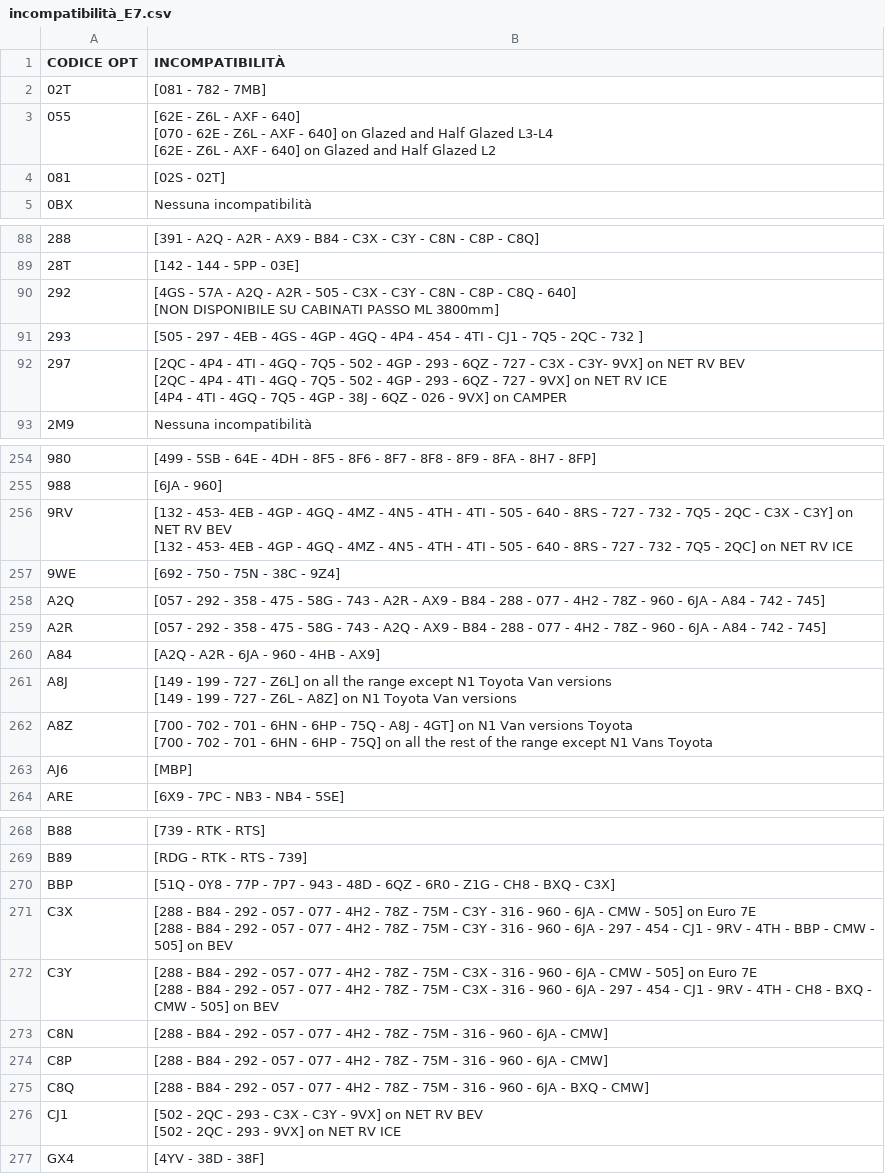
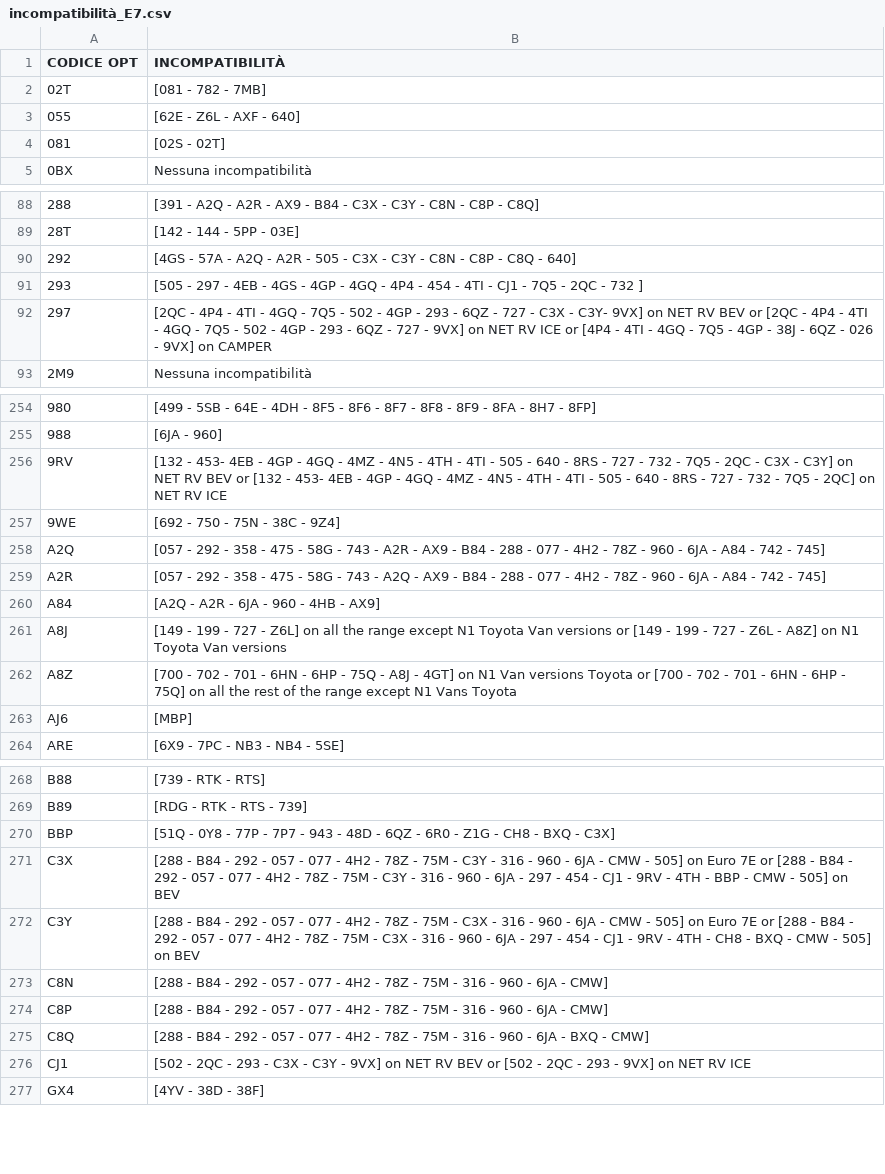
Before and after one commit to KindWoodpecker13/ducato-opt-tracker, a CSV file: incompatibilità_E7.csv, drawn as a sheet; only a part is shown, gaps mark what is left out; ↵ is a line break in a cell; the diff covers the shown part only; the diff names each change by its address in the sheet, - before the commit and + after, or states it on an @@ line.

Commit message:
Update incompatibilità_E7.csv

```diff
--- a/incompatibilità_E7.csv
+++ b/incompatibilità_E7.csv
-B3 (INCOMPATIBILITÀ): …- 640] ↵ [070 - 62E - Z6L - AXF - 640] on Glazed and Half Glazed L3-L4 ↵ [62E - Z6L - AXF - 640] on Glazed and Half Glazed L2
+B3 (INCOMPATIBILITÀ): …- 640]
-B90 (INCOMPATIBILITÀ): …- 640] ↵ [NON DISPONIBILE SU CABINATI PASSO ML 3800mm]
+B90 (INCOMPATIBILITÀ): …- 640]
-B92 (INCOMPATIBILITÀ): …RV BEV ↵ [2QC - 4P4 - 4TI - 4GQ - 7Q5 - 502 - 4GP - 293 - 6QZ - 727 - 9VX] on NET RV ICE ↵ [4P4 -…
+B92 (INCOMPATIBILITÀ): …RV BEV or [2QC - 4P4 - 4TI - 4GQ - 7Q5 - 502 - 4GP - 293 - 6QZ - 727 - 9VX] on NET RV ICE or [4P4 -…
-B256 (INCOMPATIBILITÀ): …RV BEV ↵ [132 -…
+B256 (INCOMPATIBILITÀ): …RV BEV or [132 -…
-B261 (INCOMPATIBILITÀ): …Van versions ↵ [149 -…
+B261 (INCOMPATIBILITÀ): …Van versions or [149 -…
-B262 (INCOMPATIBILITÀ): …versions Toyota ↵ [700 -…
+B262 (INCOMPATIBILITÀ): …versions Toyota or [700 -…
-B271 (INCOMPATIBILITÀ): …Euro 7E ↵ [288 -…
+B271 (INCOMPATIBILITÀ): …Euro 7E or [288 -…
-B272 (INCOMPATIBILITÀ): …Euro 7E ↵ [288 -…
+B272 (INCOMPATIBILITÀ): …Euro 7E or [288 -…
-B276 (INCOMPATIBILITÀ): …RV BEV ↵ [502 -…
+B276 (INCOMPATIBILITÀ): …RV BEV or [502 -…
```
Also changed, not shown: 9 edited cells elsewhere in this file.
